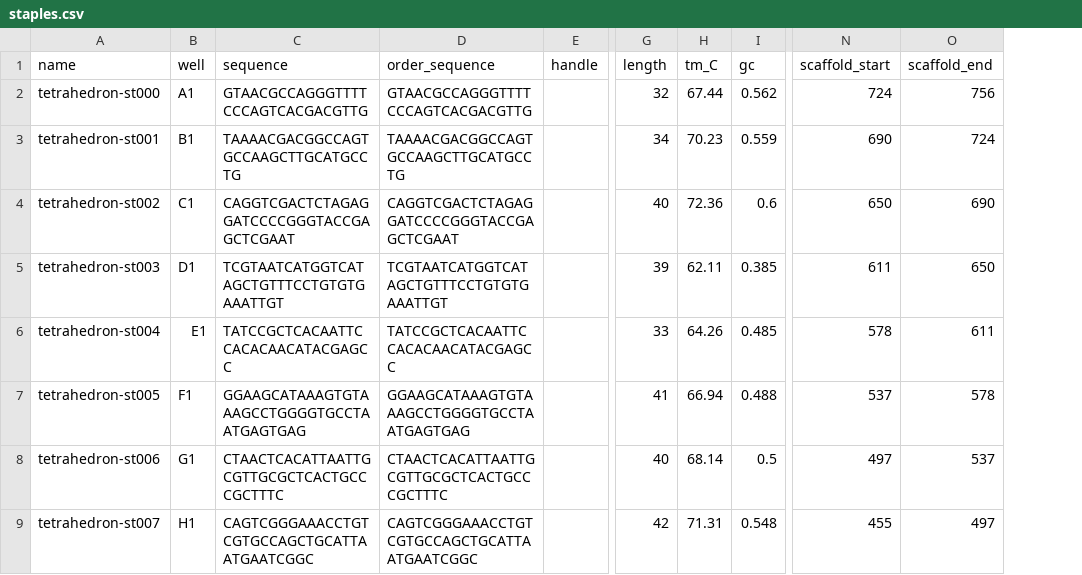
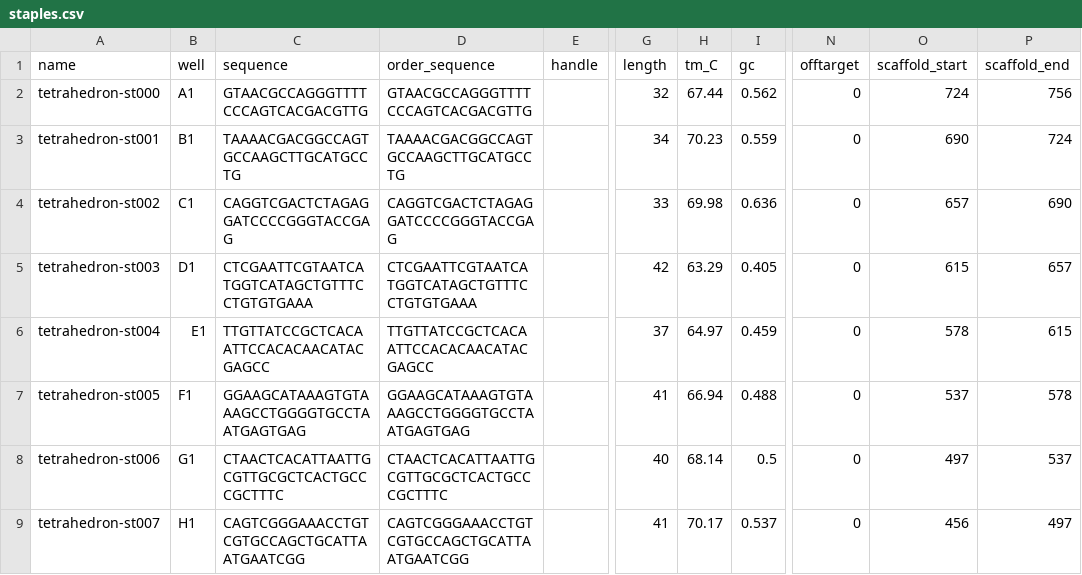
Before and after one commit to lordbasilaiassistant-sudo/molecular-synth, a CSV file: examples/out_tetrahedron/staples.csv, drawn as a sheet; only a part is shown, gaps mark what is left out; addresses are those after the commit; the diff covers the shown part only; the diff names each change by its address in the sheet, - before the commit and + after, or states it on an @@ line.

```diff
--- a/examples/out_tetrahedron/staples.csv
+++ b/examples/out_tetrahedron/staples.csv
+column N (offtarget), rows 2-9: all 0
-C4 (sequence): CAGGTCGACTCTAGAGGATCCCCGGGTACCGAGCTCGAAT
+C4 (sequence): CAGGTCGACTCTAGAGGATCCCCGGGTACCGAG
-D4 (order_sequence): CAGGTCGACTCTAGAGGATCCCCGGGTACCGAGCTCGAAT
+D4 (order_sequence): CAGGTCGACTCTAGAGGATCCCCGGGTACCGAG
-G4 (length): 40
+G4 (length): 33
-H4 (tm_C): 72.36
+H4 (tm_C): 69.98
-I4 (gc): 0.6
+I4 (gc): 0.636
-O4 (scaffold_start): 650
+O4 (scaffold_start): 657
-C5 (sequence): TCGTAATCATGGTCATAGCTGTTTCCTGTGTGAAATTGT
+C5 (sequence): CTCGAATTCGTAATCATGGTCATAGCTGTTTCCTGTGTGAAA
-D5 (order_sequence): TCGTAATCATGGTCATAGCTGTTTCCTGTGTGAAATTGT
+D5 (order_sequence): CTCGAATTCGTAATCATGGTCATAGCTGTTTCCTGTGTGAAA
-G5 (length): 39
+G5 (length): 42
-H5 (tm_C): 62.11
+H5 (tm_C): 63.29
-I5 (gc): 0.385
+I5 (gc): 0.405
-O5 (scaffold_start): 611
+O5 (scaffold_start): 615
-P5 (scaffold_end): 650
+P5 (scaffold_end): 657
-C6 (sequence): TATCCGCTCACAATTCCACACAACATACGAGCC
+C6 (sequence): TTGTTATCCGCTCACAATTCCACACAACATACGAGCC
-D6 (order_sequence): TATCCGCTCACAATTCCACACAACATACGAGCC
+D6 (order_sequence): TTGTTATCCGCTCACAATTCCACACAACATACGAGCC
-G6 (length): 33
+G6 (length): 37
-H6 (tm_C): 64.26
+H6 (tm_C): 64.97
-I6 (gc): 0.485
+I6 (gc): 0.459
-P6 (scaffold_end): 611
+P6 (scaffold_end): 615
-C9 (sequence): CAGTCGGGAAACCTGTCGTGCCAGCTGCATTAATGAATCGGC
+C9 (sequence): CAGTCGGGAAACCTGTCGTGCCAGCTGCATTAATGAATCGG
-D9 (order_sequence): CAGTCGGGAAACCTGTCGTGCCAGCTGCATTAATGAATCGGC
+D9 (order_sequence): CAGTCGGGAAACCTGTCGTGCCAGCTGCATTAATGAATCGG
-G9 (length): 42
+G9 (length): 41
-H9 (tm_C): 71.31
+H9 (tm_C): 70.17
-I9 (gc): 0.548
+I9 (gc): 0.537
-O9 (scaffold_start): 455
+O9 (scaffold_start): 456
```
Also changed, not shown: 48 edited cells elsewhere in this file, examples/out_cube_cascade/staples.csv, examples/out_cube_decorated/staples.csv, 56 other files.
